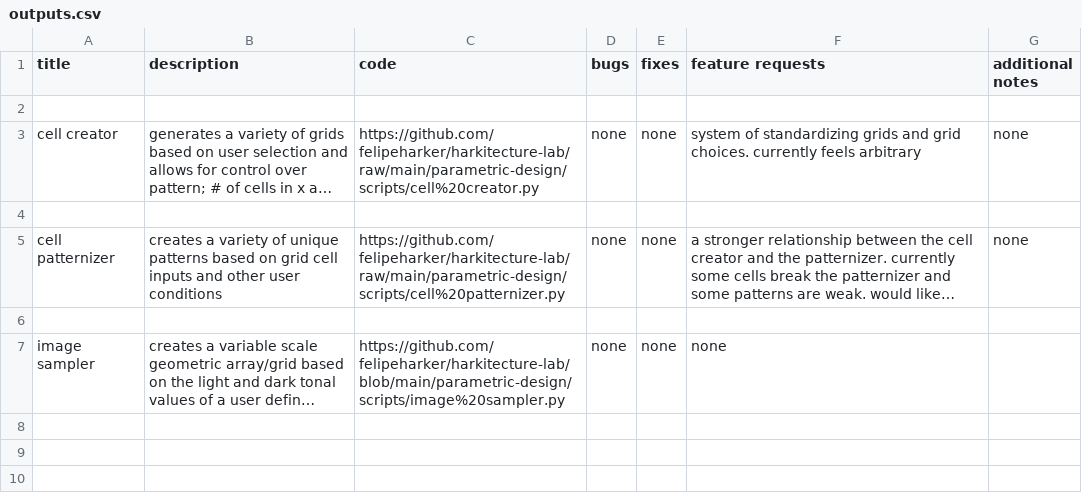
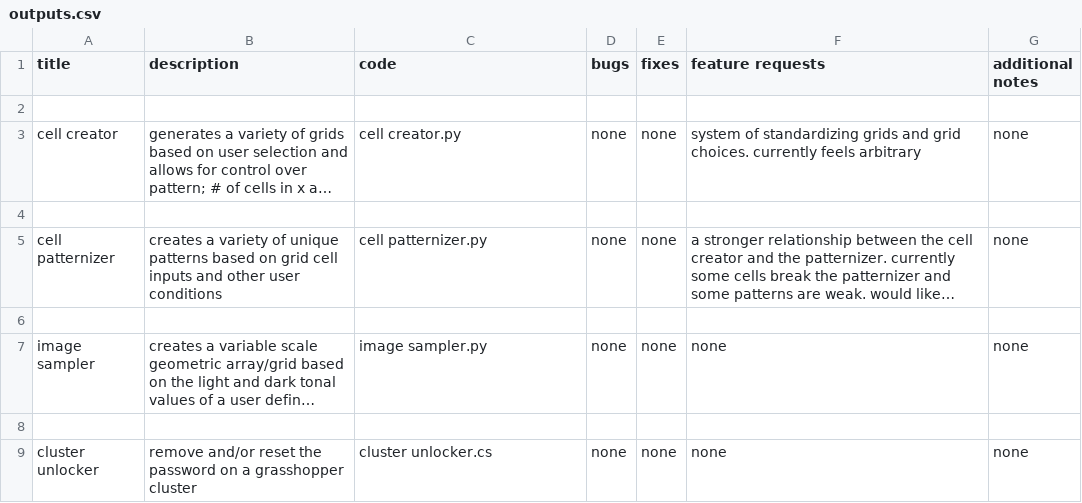
Before and after one commit to felipeharker/alexandria-lab, a CSV file: artificial-intelligence-dataset/outputs.csv, drawn as a sheet; long unchanged cells end in …; the diff names each change by its address in the sheet, - before the commit and + after, or states it on an @@ line.

```diff
--- a/artificial-intelligence-dataset/outputs.csv
+++ b/artificial-intelligence-dataset/outputs.csv
-C3 (code): https://github.com/felipeharker/harkitecture-lab/raw/main/parametric-design/scripts/cell%20creator.py
+C3 (code): cell creator.py
-C5 (code): https://github.com/felipeharker/harkitecture-lab/raw/main/parametric-design/scripts/cell%20patternizer.py
+C5 (code): cell patternizer.py
-C7 (code): https://github.com/felipeharker/harkitecture-lab/blob/main/parametric-design/scripts/image%20sampler.py
+C7 (code): image sampler.py
-G7 (additional notes): (empty)
+G7 (additional notes): none
+row 8: (empty)
+row 9: cluster unlocker | remove and/or reset the password on a grasshopper cluster | cluster unlocker.cs | none | none | none | none
```
Also changed, not shown: artificial-intelligence-dataset/resource-index.csv, artificial-intelligence-dataset/web-resource-index.csv, 36 other files.
